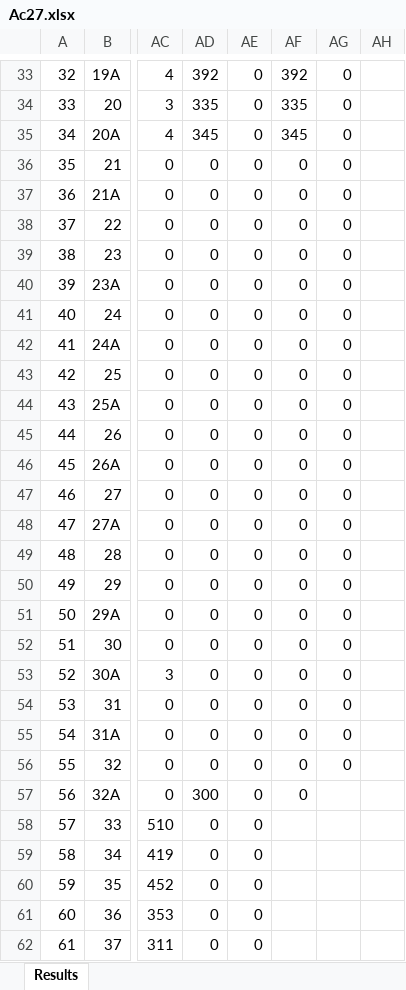
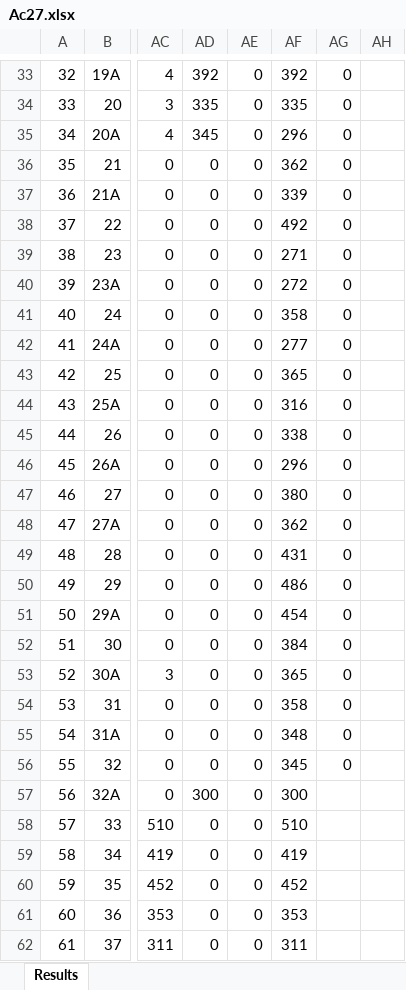
Before and after one commit to Balu-Tester-coder/booth-voter-data, an Excel workbook: Ac27.xlsx, sheet Results, drawn as a sheet; only a part is shown, gaps mark what is left out; values as stored, in another font and other column widths than the file's, no borders; the diff covers the shown part only; the diff names each change by its address in the sheet, - before the commit and + after, or states it on an @@ line.

Commit message:
Add files via upload

```diff
--- a/Ac27.xlsx (sheet Results)
+++ b/Ac27.xlsx (sheet Results)
-AF35: 345
+AF35: 296
-AF36: 0
+AF36: 362
-AF37: 0
+AF37: 339
-AF38: 0
+AF38: 492
-AF39: 0
+AF39: 271
-AF40: 0
+AF40: 272
-AF41: 0
+AF41: 358
-AF42: 0
+AF42: 277
-AF43: 0
+AF43: 365
-AF44: 0
+AF44: 316
-AF45: 0
+AF45: 338
-AF46: 0
+AF46: 296
-AF47: 0
+AF47: 380
-AF48: 0
+AF48: 362
-AF49: 0
+AF49: 431
-AF50: 0
+AF50: 486
-AF51: 0
+AF51: 454
-AF52: 0
+AF52: 384
-AF53: 0
+AF53: 365
-AF54: 0
+AF54: 358
-AF55: 0
+AF55: 348
-AF56: 0
+AF56: 345
-AF57: 0
+AF57: 300
-AF58: (empty)
+AF58: 510
-AF59: (empty)
+AF59: 419
-AF60: (empty)
+AF60: 452
-AF61: (empty)
+AF61: 353
-AF62: (empty)
+AF62: 311
```
Also changed, not shown: 56 edited cells elsewhere in this sheet.
